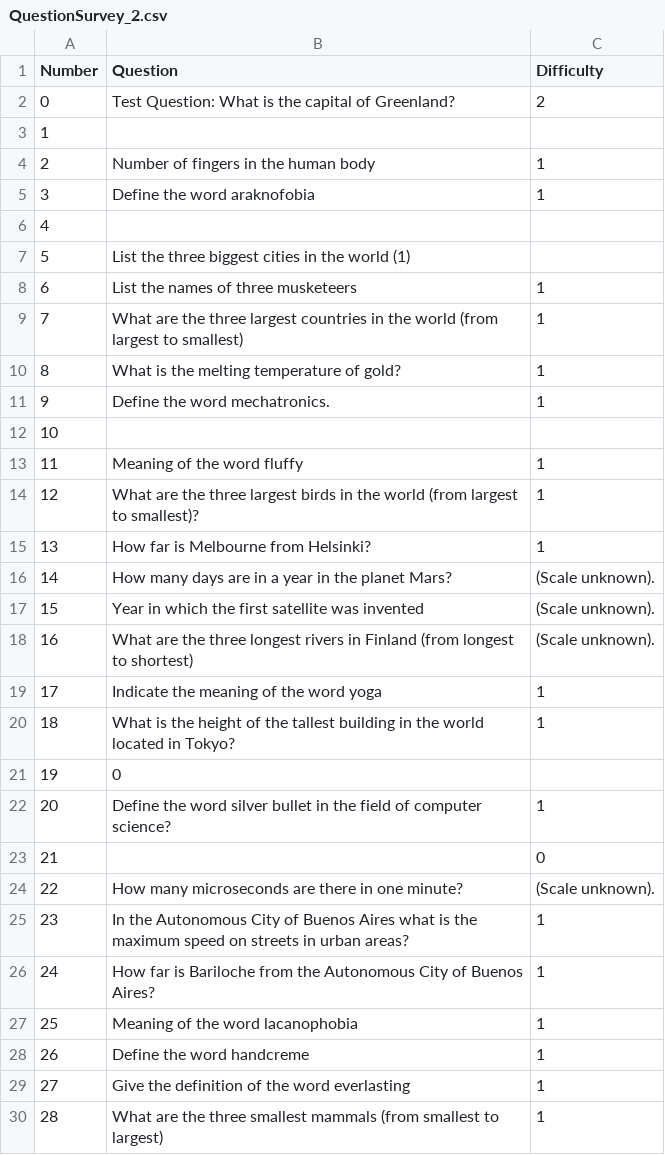
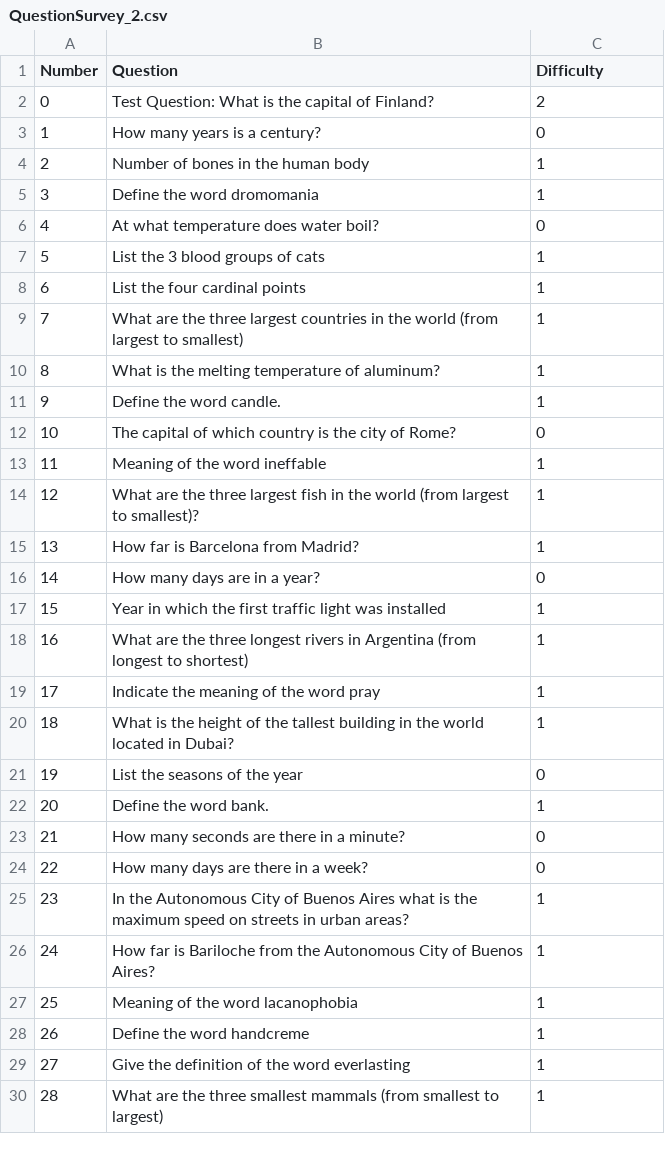
Before and after one commit to tomrailio/CS-E400207---Special-Course-in-Computer-Science-, a CSV file: QuestionSurvey_2.csv, drawn as a sheet; only a part is shown; the diff covers the shown part only.

Commit message:
Update QuestionSurvey_2.csv

```diff
--- a/QuestionSurvey_2.csv
+++ b/QuestionSurvey_2.csv
@@ -1,25 +1,25 @@
 Number,Question,Difficulty
-0,Test Question: What is the capital of Greenland?, 2
-1,
-2,Number of fingers in the human body,1
-3,Define the word araknofobia,1
-4,
-5,List the three biggest cities in the world (1)
-6,List the names of three musketeers,1
+0,Test Question: What is the capital of Finland?, 2
+1,How many years is a century?,0
+2,Number of bones in the human body,1
+3,Define the word dromomania,1
+4,At what temperature does water boil?,0
+5,List the 3 blood groups of cats,1
+6,List the four cardinal points,1
 7,What are the three largest countries in the world (from largest to smallest),1
-8,What is the melting temperature of gold?,1
-9,Define the word mechatronics.,1
-10,
-11,Meaning of the word fluffy,1
-12,What are the three largest birds in the world (from largest to smallest)?,1
-13,How far is Melbourne from Helsinki?,1
-14,How many days are in a year in the planet Mars?,  (Scale unknown).
-15,Year in which the first satellite was invented, (Scale unknown).
-16,What are the three longest rivers in Finland  (from longest to shortest),(Scale unknown).
-17,Indicate the meaning of the word yoga,1
-18,What is the height of the tallest building in the world located in Tokyo?,1
-19,0
-20,Define the word silver bullet in the field of computer science?,1
-21,,0
-22,How many microseconds are there in one minute?,(Scale unknown).
+8,What is the melting temperature of aluminum?,1
+9,Define the word candle.,1
+10,The capital of which country is the city of Rome?,0
+11,Meaning of the word ineffable,1
+12,What are the three largest fish in the world (from largest to smallest)?,1
+13,How far is Barcelona from Madrid?,1
+14,How many days are in a year?,0
+15,Year in which the first traffic light was installed,1
+16,What are the three longest rivers in Argentina (from longest to shortest),1
+17,Indicate the meaning of the word pray,1
+18,What is the height of the tallest building in the world located in Dubai?,1
+19,List the seasons of the year,0
+20,Define the word bank.,1
+21,How many seconds are there in a minute?,0
+22,How many days are there in a week?,0
 23,In the Autonomous City of Buenos Aires what is the maximum speed on streets in urban areas?,1
```
Also changed, not shown: 7 removed rows and 3 edited cells elsewhere in this file.
